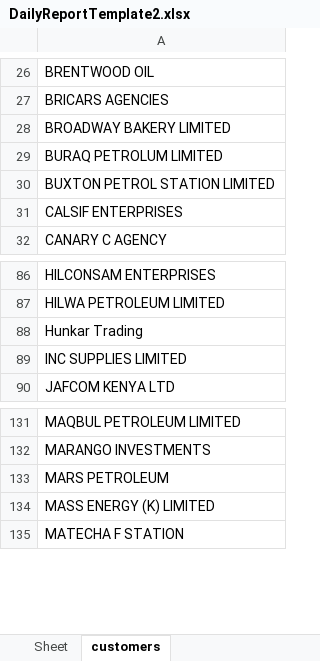
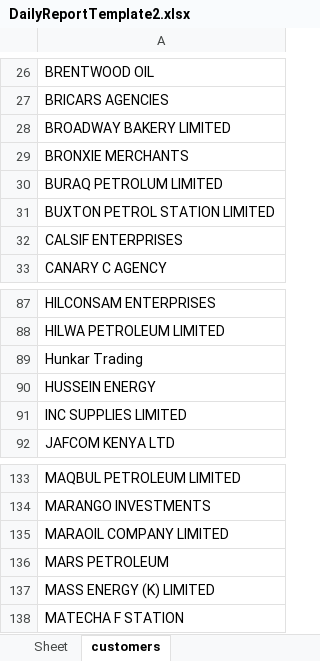
Before and after one commit to EarthmanAman/opl-dash-backend, an Excel workbook: DailyReportTemplate2.xlsx, sheet customers, drawn as a sheet; only a part is shown, gaps mark what is left out; values as stored, in another font and other column widths than the file's, no borders; the diff names each change by its address in the sheet, - before the commit and + after, or states it on an @@ line.

```diff
--- a/DailyReportTemplate2.xlsx (sheet customers)
+++ b/DailyReportTemplate2.xlsx (sheet customers)
+row 29: BRONXIE MERCHANTS
+row 90: HUSSEIN ENERGY
+row 135: MARAOIL COMPANY LIMITED
```
Also changed, not shown: sheet Sheet, DailyReportTemplate1.xlsx, 1 other file.
